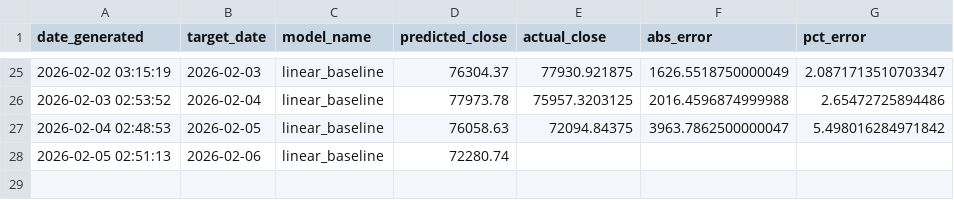
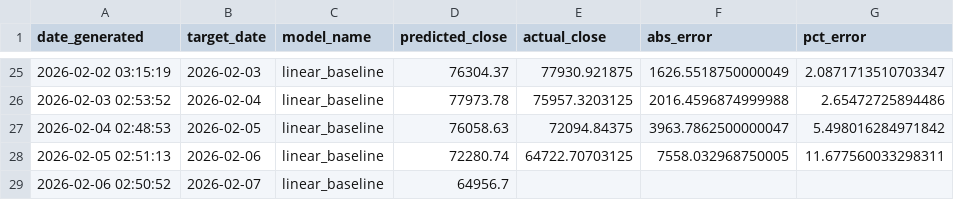
Before and after one commit to lleonee/btctomorrow, a CSV file: data/predictions.csv, drawn as a sheet; only a part is shown, gaps mark what is left out.

```diff
--- a/data/predictions.csv
+++ b/data/predictions.csv
@@ -27,2 +27,3 @@ date_generated,target_date,model_name,predicted_close,actual_close,abs_error,pct
 2026-02-04 02:48:53,2026-02-05,linear_baseline,76058.63,72094.84375,3963.7862500000047,5.498016284971842
-2026-02-05 02:51:13,2026-02-06,linear_baseline,72280.74,,,
+2026-02-05 02:51:13,2026-02-06,linear_baseline,72280.74,64722.70703125,7558.032968750005,11.677560033298311
+2026-02-06 02:50:52,2026-02-07,linear_baseline,64956.7,,,
```
Also changed, not shown: data/btc_prices.csv.
